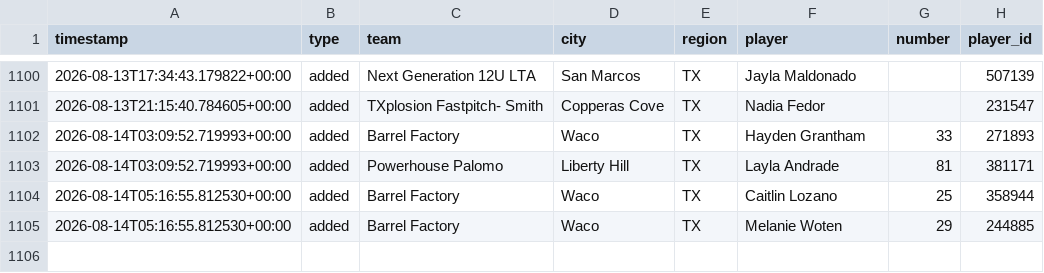
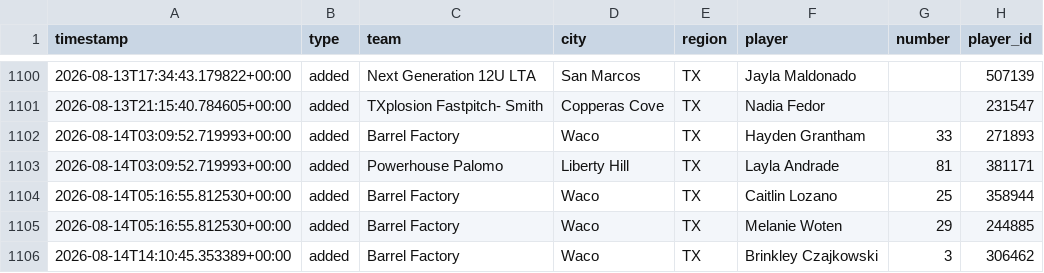
Before and after one commit to jeremiah9980/ncs-monitor, a CSV file: reports/changelog.csv, drawn as a sheet; only a part is shown, gaps mark what is left out.

```diff
--- a/reports/changelog.csv
+++ b/reports/changelog.csv
@@ -1105 +1105,2 @@ timestamp,type,team,city,region,player,number,player_id
 2026-08-14T05:16:55.812530+00:00,added,Barrel Factory,Waco,TX,Melanie Woten,29,244885
+2026-08-14T14:10:45.353389+00:00,added,Barrel Factory,Waco,TX,Brinkley Czajkowski,3,306462
```
Also changed, not shown: reports/team-list.csv, 4 other files.
